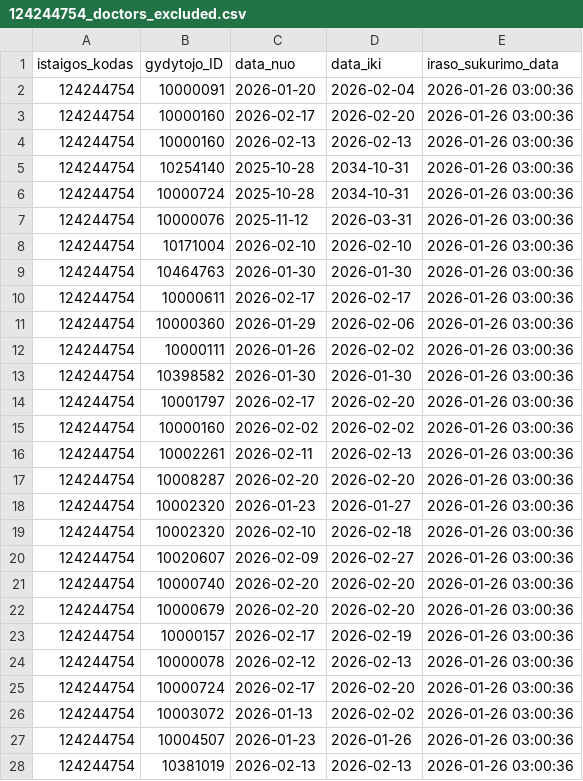
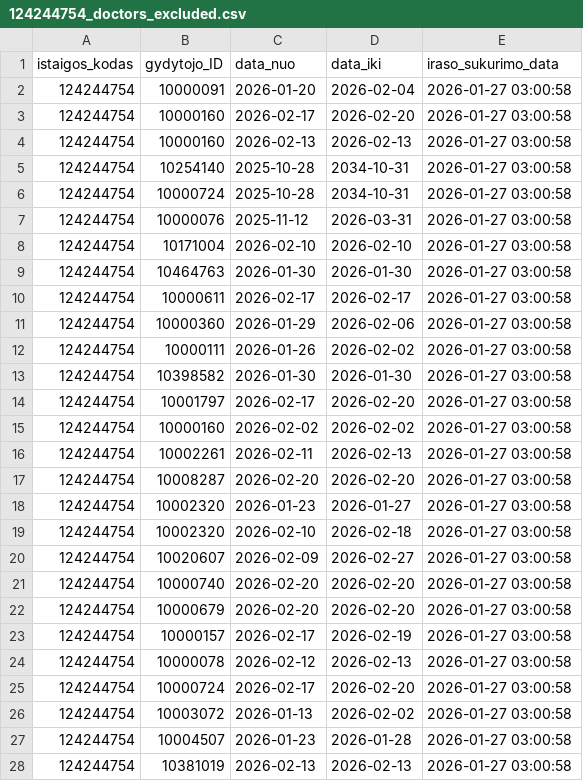
Before and after one commit to vilnius/karoliniskiu-poliklinika, a CSV file: 124244754_doctors_excluded.csv, drawn as a sheet; only a part is shown; the diff covers the shown part only.

```diff
--- a/124244754_doctors_excluded.csv
+++ b/124244754_doctors_excluded.csv
@@ -1,28 +1,28 @@
 istaigos_kodas;gydytojo_ID;data_nuo;data_iki;iraso_sukurimo_data
-124244754;10000091;2026-01-20;2026-02-04;2026-01-26 03:00:36
-124244754;10000160;2026-02-17;2026-02-20;2026-01-26 03:00:36
-124244754;10000160;2026-02-13;2026-02-13;2026-01-26 03:00:36
-124244754;10254140;2025-10-28;2034-10-31;2026-01-26 03:00:36
-124244754;10000724;2025-10-28;2034-10-31;2026-01-26 03:00:36
-124244754;10000076;2025-11-12;2026-03-31;2026-01-26 03:00:36
-124244754;10171004;2026-02-10;2026-02-10;2026-01-26 03:00:36
-124244754;10464763;2026-01-30;2026-01-30;2026-01-26 03:00:36
-124244754;10000611;2026-02-17;2026-02-17;2026-01-26 03:00:36
-124244754;10000360;2026-01-29;2026-02-06;2026-01-26 03:00:36
-124244754;10000111;2026-01-26;2026-02-02;2026-01-26 03:00:36
-124244754;10398582;2026-01-30;2026-01-30;2026-01-26 03:00:36
-124244754;10001797;2026-02-17;2026-02-20;2026-01-26 03:00:36
-124244754;10000160;2026-02-02;2026-02-02;2026-01-26 03:00:36
-124244754;10002261;2026-02-11;2026-02-13;2026-01-26 03:00:36
-124244754;10008287;2026-02-20;2026-02-20;2026-01-26 03:00:36
-124244754;10002320;2026-01-23;2026-01-27;2026-01-26 03:00:36
-124244754;10002320;2026-02-10;2026-02-18;2026-01-26 03:00:36
-124244754;10020607;2026-02-09;2026-02-27;2026-01-26 03:00:36
-124244754;10000740;2026-02-20;2026-02-20;2026-01-26 03:00:36
-124244754;10000679;2026-02-20;2026-02-20;2026-01-26 03:00:36
-124244754;10000157;2026-02-17;2026-02-19;2026-01-26 03:00:36
-124244754;10000078;2026-02-12;2026-02-13;2026-01-26 03:00:36
-124244754;10000724;2026-02-17;2026-02-20;2026-01-26 03:00:36
-124244754;10003072;2026-01-13;2026-02-02;2026-01-26 03:00:36
-124244754;10004507;2026-01-23;2026-01-26;2026-01-26 03:00:36
-124244754;10381019;2026-02-13;2026-02-13;2026-01-26 03:00:36
+124244754;10000091;2026-01-20;2026-02-04;2026-01-27 03:00:58
+124244754;10000160;2026-02-17;2026-02-20;2026-01-27 03:00:58
+124244754;10000160;2026-02-13;2026-02-13;2026-01-27 03:00:58
+124244754;10254140;2025-10-28;2034-10-31;2026-01-27 03:00:58
+124244754;10000724;2025-10-28;2034-10-31;2026-01-27 03:00:58
+124244754;10000076;2025-11-12;2026-03-31;2026-01-27 03:00:58
+124244754;10171004;2026-02-10;2026-02-10;2026-01-27 03:00:58
+124244754;10464763;2026-01-30;2026-01-30;2026-01-27 03:00:58
+124244754;10000611;2026-02-17;2026-02-17;2026-01-27 03:00:58
+124244754;10000360;2026-01-29;2026-02-06;2026-01-27 03:00:58
+124244754;10000111;2026-01-26;2026-02-02;2026-01-27 03:00:58
+124244754;10398582;2026-01-30;2026-01-30;2026-01-27 03:00:58
+124244754;10001797;2026-02-17;2026-02-20;2026-01-27 03:00:58
+124244754;10000160;2026-02-02;2026-02-02;2026-01-27 03:00:58
+124244754;10002261;2026-02-11;2026-02-13;2026-01-27 03:00:58
+124244754;10008287;2026-02-20;2026-02-20;2026-01-27 03:00:58
+124244754;10002320;2026-01-23;2026-01-27;2026-01-27 03:00:58
+124244754;10002320;2026-02-10;2026-02-18;2026-01-27 03:00:58
+124244754;10020607;2026-02-09;2026-02-27;2026-01-27 03:00:58
+124244754;10000740;2026-02-20;2026-02-20;2026-01-27 03:00:58
+124244754;10000679;2026-02-20;2026-02-20;2026-01-27 03:00:58
+124244754;10000157;2026-02-17;2026-02-19;2026-01-27 03:00:58
+124244754;10000078;2026-02-12;2026-02-13;2026-01-27 03:00:58
+124244754;10000724;2026-02-17;2026-02-20;2026-01-27 03:00:58
+124244754;10003072;2026-01-13;2026-02-02;2026-01-27 03:00:58
+124244754;10004507;2026-01-23;2026-01-28;2026-01-27 03:00:58
+124244754;10381019;2026-02-13;2026-02-13;2026-01-27 03:00:58
```
Also changed, not shown: 5 added rows and 3 edited cells elsewhere in this file, 124244754_family_doctors_list.csv, 124244754_family_doctors_visits_hours.csv, 1 other file.
